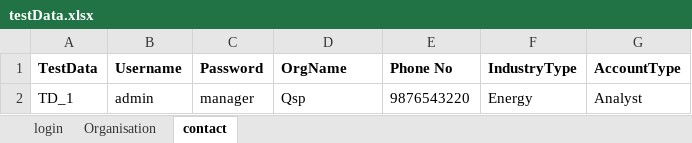
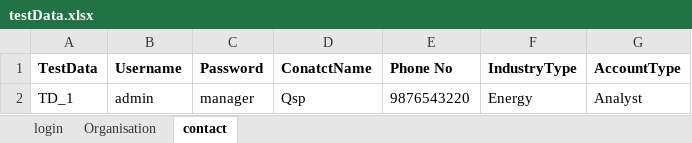
Before and after one commit to HariharanTyss/CRM-Vtiger, an Excel workbook: ComcastCRMGUIFramework2/resourse/testData.xlsx, sheet contact, drawn as a sheet; values as stored, in another font and other column widths than the file's, no borders; the diff names each change by its address in the sheet, - before the commit and + after, or states it on an @@ line.

```diff
--- a/ComcastCRMGUIFramework2/resourse/testData.xlsx (sheet contact)
+++ b/ComcastCRMGUIFramework2/resourse/testData.xlsx (sheet contact)
-D1: OrgName
+D1: ConatctName
```
Also changed, not shown: 4 other files.
